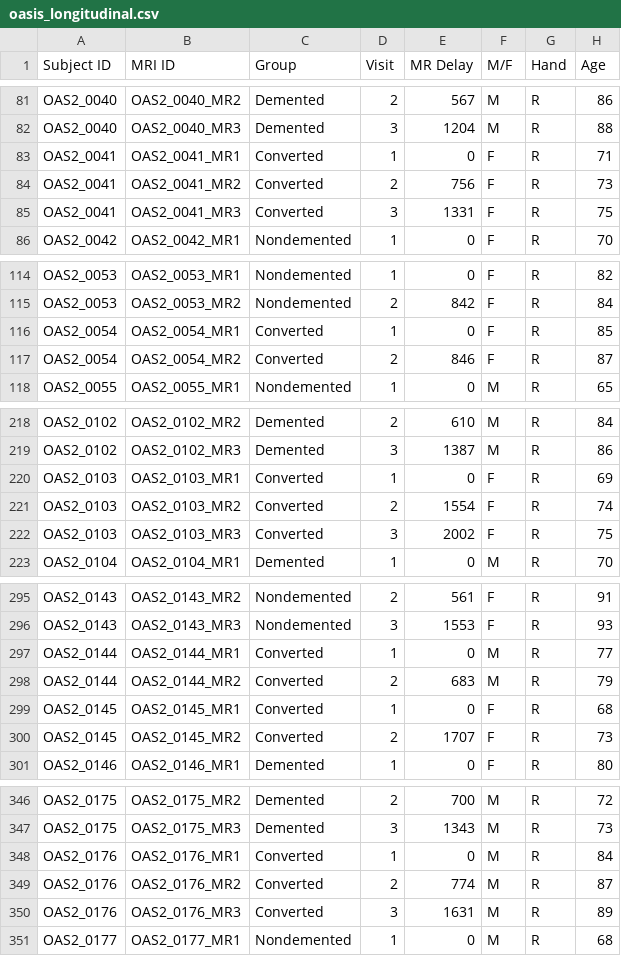
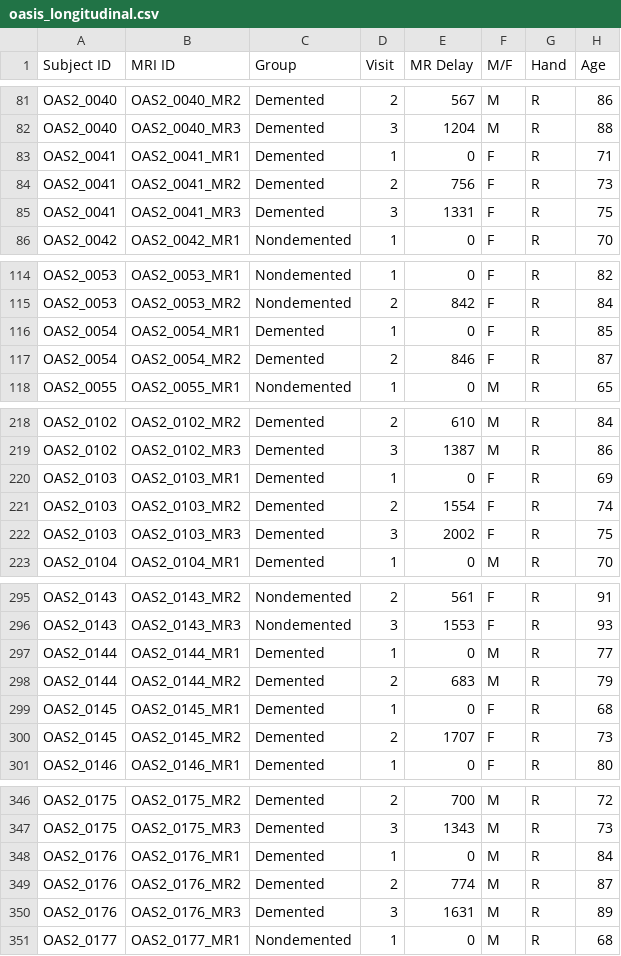
Before and after one commit to PavlicMilosh/MRI-Dementia-Predicting, a CSV file: data/oasis_longitudinal.csv, drawn as a sheet; only a part is shown, gaps mark what is left out; the diff covers the shown part only; the diff names each change by its address in the sheet, - before the commit and + after, or states it on an @@ line.

```diff
--- a/data/oasis_longitudinal.csv
+++ b/data/oasis_longitudinal.csv
-C83:C85 (Group): Converted
+C83:C85 (Group): Demented
-C116:C117 (Group): Converted
+C116:C117 (Group): Demented
-C220:C222 (Group): Converted
+C220:C222 (Group): Demented
-C297:C300 (Group): Converted
+C297:C300 (Group): Demented
-C348:C350 (Group): Converted
+C348:C350 (Group): Demented
```
Also changed, not shown: 22 edited cells elsewhere in this file, 13 other files.
